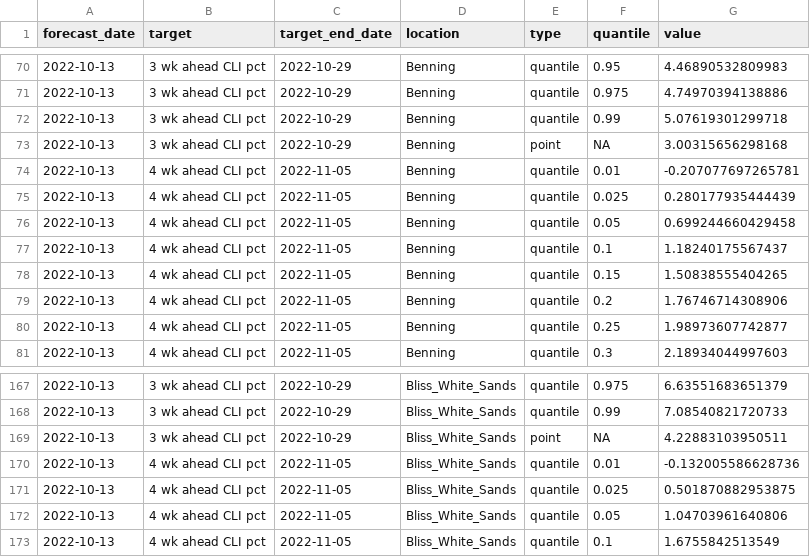
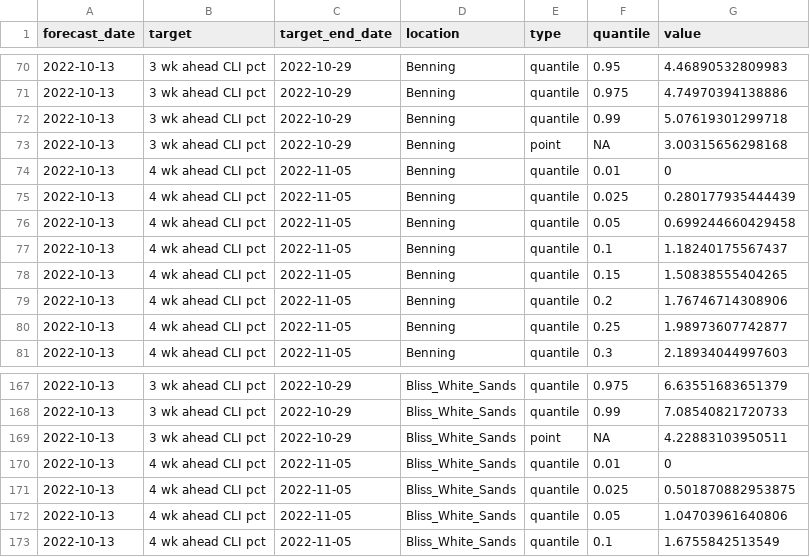
Before and after one commit to cdcepi/DoD-CLI-forecast-data, a CSV file: data-forecasts/PSI-STATS/2022-10-13-PSI-STATS.csv, drawn as a sheet; only a part is shown, gaps mark what is left out.

Commit message:
PSI-STATS first week submission - version 2

```diff
--- a/data-forecasts/PSI-STATS/2022-10-13-PSI-STATS.csv
+++ b/data-forecasts/PSI-STATS/2022-10-13-PSI-STATS.csv
@@ -73,3 +73,3 @@
 "2022-10-13","3 wk ahead CLI pct","2022-10-29","Benning","point",NA,"3.00315656298168"
-"2022-10-13","4 wk ahead CLI pct","2022-11-05","Benning","quantile","0.01","-0.207077697265781"
+"2022-10-13","4 wk ahead CLI pct","2022-11-05","Benning","quantile","0.01","0"
 "2022-10-13","4 wk ahead CLI pct","2022-11-05","Benning","quantile","0.025","0.280177935444439"
@@ -169,3 +169,3 @@
 "2022-10-13","3 wk ahead CLI pct","2022-10-29","Bliss_White_Sands","point",NA,"4.22883103950511"
-"2022-10-13","4 wk ahead CLI pct","2022-11-05","Bliss_White_Sands","quantile","0.01","-0.132005586628736"
+"2022-10-13","4 wk ahead CLI pct","2022-11-05","Bliss_White_Sands","quantile","0.01","0"
 "2022-10-13","4 wk ahead CLI pct","2022-11-05","Bliss_White_Sands","quantile","0.025","0.501870882953875"
```
Also changed, not shown: 1 other file.
